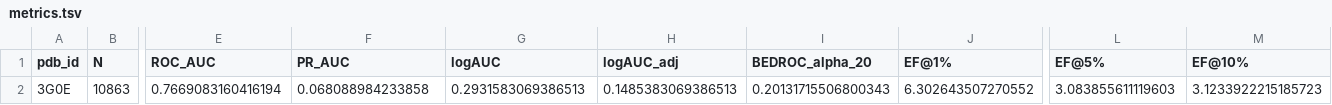
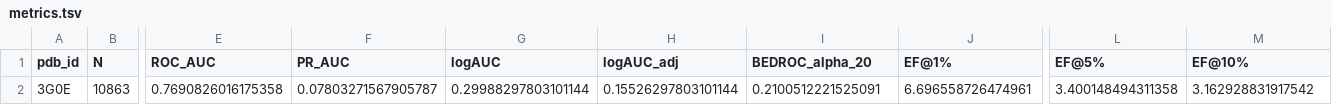
Before and after one commit to VSAtlas/Protein-Atlas, a TSV file: analysis/out/3G0E/metrics.tsv, drawn as a sheet; only a part is shown, gaps mark what is left out; the diff names each change by its address in the sheet, - before the commit and + after, or states it on an @@ line.

```diff
--- a/analysis/out/3G0E/metrics.tsv
+++ b/analysis/out/3G0E/metrics.tsv
-E2 (ROC_AUC): 0.7669083160416194
+E2 (ROC_AUC): 0.7690826016175358
-F2 (PR_AUC): 0.068088984233858
+F2 (PR_AUC): 0.07803271567905787
-G2 (logAUC): 0.2931583069386513
+G2 (logAUC): 0.29988297803101144
-H2 (logAUC_adj): 0.1485383069386513
+H2 (logAUC_adj): 0.15526297803101144
-I2 (BEDROC_alpha_20): 0.20131715506800343
+I2 (BEDROC_alpha_20): 0.2100512221525091
-J2 (EF@1%): 6.302643507270552
+J2 (EF@1%): 6.696558726474961
-L2 (EF@5%): 3.083855611119603
+L2 (EF@5%): 3.400148494311358
-M2 (EF@10%): 3.1233922215185723
+M2 (EF@10%): 3.162928831917542
```
Also changed, not shown: analysis/out/4GRL/metrics.tsv, analysis/out/summary.tsv, 19 other files.
